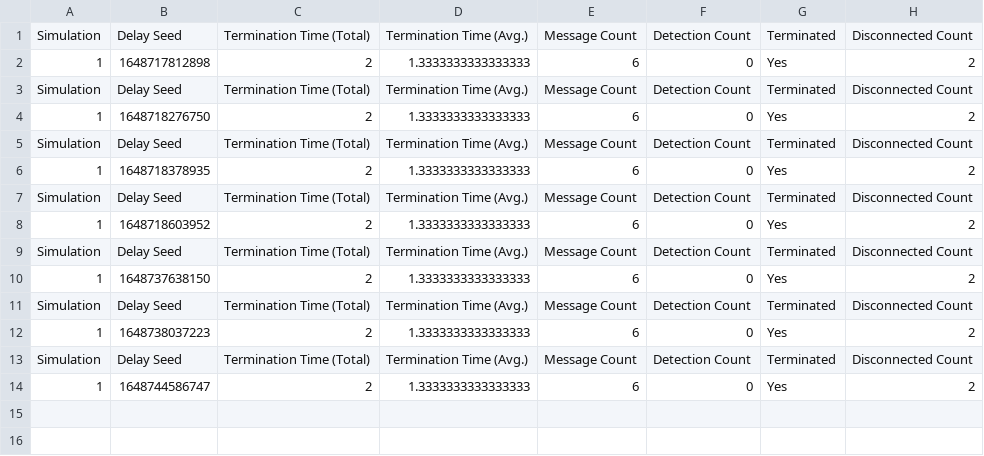
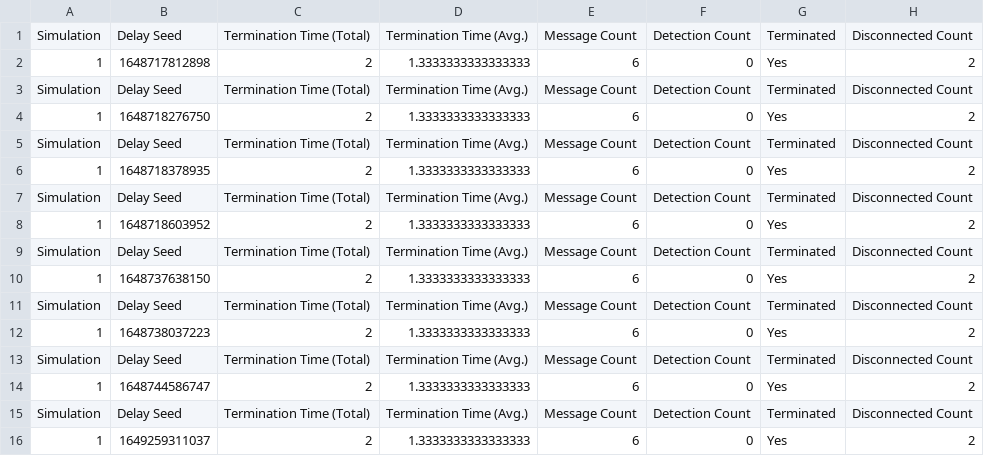
Before and after one commit to FAWC438/BGP-ASPA, a CSV file: output/test_1.basic.csv, drawn as a sheet; the diff names each change by its address in the sheet, - before the commit and + after, or states it on an @@ line.

```diff
--- a/output/test_1.basic.csv
+++ b/output/test_1.basic.csv
+row 15: Simulation | Delay Seed | Termination Time (Total) | Termination Time (Avg.) | Message Count | Detection Count | Terminated | Disconnected Count
+row 16: 1 | 1649259311037 | 2 | 1.3333333333333333 | 6 | 0 | Yes | 2
```
Also changed, not shown: output/test_1.nodes.csv, 33 other files.
